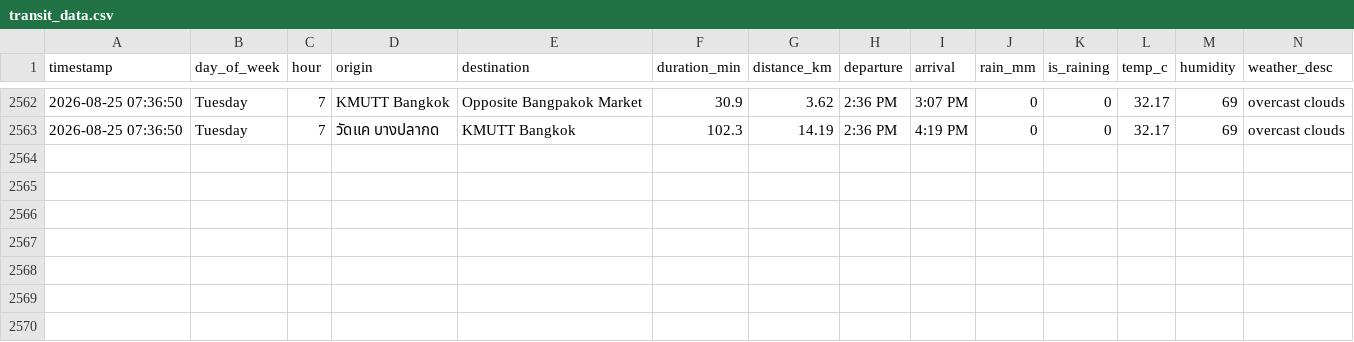
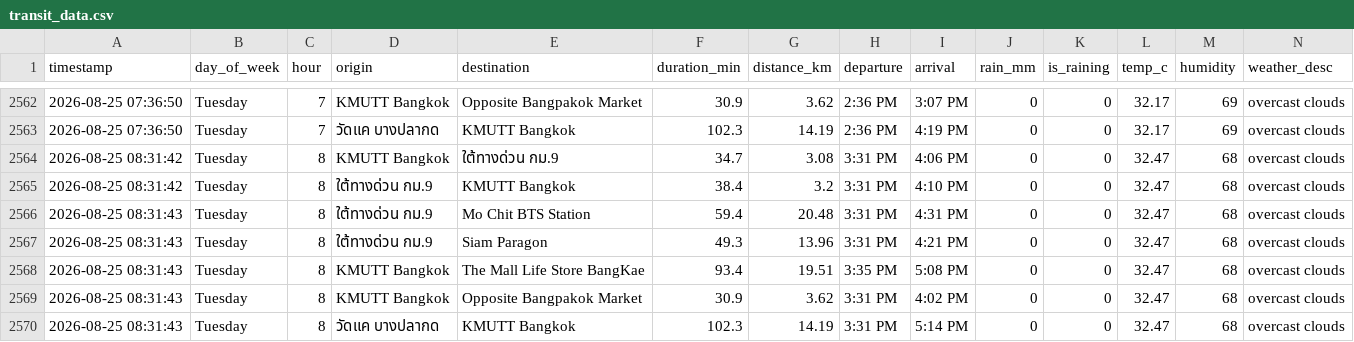
Before and after one commit to Spiing/bkk-transit-data, a CSV file: transit_data.csv, drawn as a sheet; only a part is shown, gaps mark what is left out.

```diff
--- a/transit_data.csv
+++ b/transit_data.csv
@@ -2563 +2563,8 @@ timestamp,day_of_week,hour,origin,destination,duration_min,distance_km,departure
 2026-08-25 07:36:50,Tuesday,7,วัดแค บางปลากด,KMUTT Bangkok,102.3,14.19,2:36 PM,4:19 PM,0,0,32.17,69,overcast clouds
+2026-08-25 08:31:42,Tuesday,8,KMUTT Bangkok,ใต้ทางด่วน กม.9,34.7,3.08,3:31 PM,4:06 PM,0,0,32.47,68,overcast clouds
+2026-08-25 08:31:42,Tuesday,8,ใต้ทางด่วน กม.9,KMUTT Bangkok,38.4,3.2,3:31 PM,4:10 PM,0,0,32.47,68,overcast clouds
+2026-08-25 08:31:43,Tuesday,8,ใต้ทางด่วน กม.9,Mo Chit BTS Station,59.4,20.48,3:31 PM,4:31 PM,0,0,32.47,68,overcast clouds
+2026-08-25 08:31:43,Tuesday,8,ใต้ทางด่วน กม.9,Siam Paragon,49.3,13.96,3:31 PM,4:21 PM,0,0,32.47,68,overcast clouds
+2026-08-25 08:31:43,Tuesday,8,KMUTT Bangkok,The Mall Life Store BangKae,93.4,19.51,3:35 PM,5:08 PM,0,0,32.47,68,overcast clouds
+2026-08-25 08:31:43,Tuesday,8,KMUTT Bangkok,Opposite Bangpakok Market,30.9,3.62,3:31 PM,4:02 PM,0,0,32.47,68,overcast clouds
+2026-08-25 08:31:43,Tuesday,8,วัดแค บางปลากด,KMUTT Bangkok,102.3,14.19,3:31 PM,5:14 PM,0,0,32.47,68,overcast clouds
```
